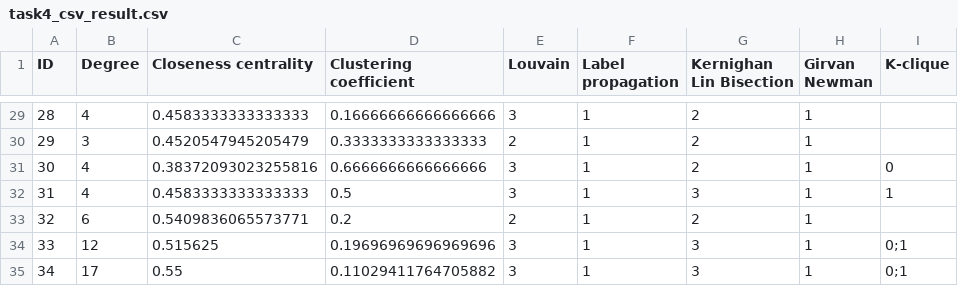
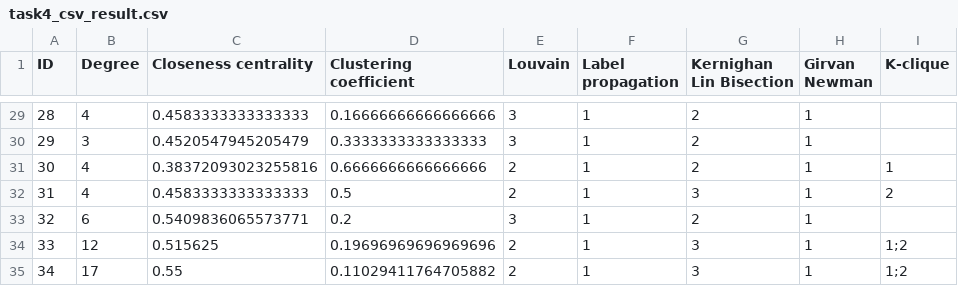
Before and after one commit to SLI0124/metody-analyzy-siti-i, a CSV file: results/task4_csv_result.csv, drawn as a sheet; only a part is shown, gaps mark what is left out; the diff covers the shown part only.

```diff
--- a/results/task4_csv_result.csv
+++ b/results/task4_csv_result.csv
@@ -29,7 +29,7 @@ ID,Degree,Closeness centrality,Clustering coefficient,Louvain,Label propagation,
 28, 4, 0.4583333333333333, 0.16666666666666666,3,1,2,1,
-29, 3, 0.4520547945205479, 0.3333333333333333,2,1,2,1,
-30, 4, 0.38372093023255816, 0.6666666666666666,3,1,2,1,0
-31, 4, 0.4583333333333333, 0.5,3,1,3,1,1
-32, 6, 0.5409836065573771, 0.2,2,1,2,1,
-33, 12, 0.515625, 0.19696969696969696,3,1,3,1,0;1
-34, 17, 0.55, 0.11029411764705882,3,1,3,1,0;1
+29, 3, 0.4520547945205479, 0.3333333333333333,3,1,2,1,
+30, 4, 0.38372093023255816, 0.6666666666666666,2,1,2,1,1
+31, 4, 0.4583333333333333, 0.5,2,1,3,1,2
+32, 6, 0.5409836065573771, 0.2,3,1,2,1,
+33, 12, 0.515625, 0.19696969696969696,2,1,3,1,1;2
+34, 17, 0.55, 0.11029411764705882,2,1,3,1,1;2
```
Also changed, not shown: 32 edited cells elsewhere in this file, 5 other files.
